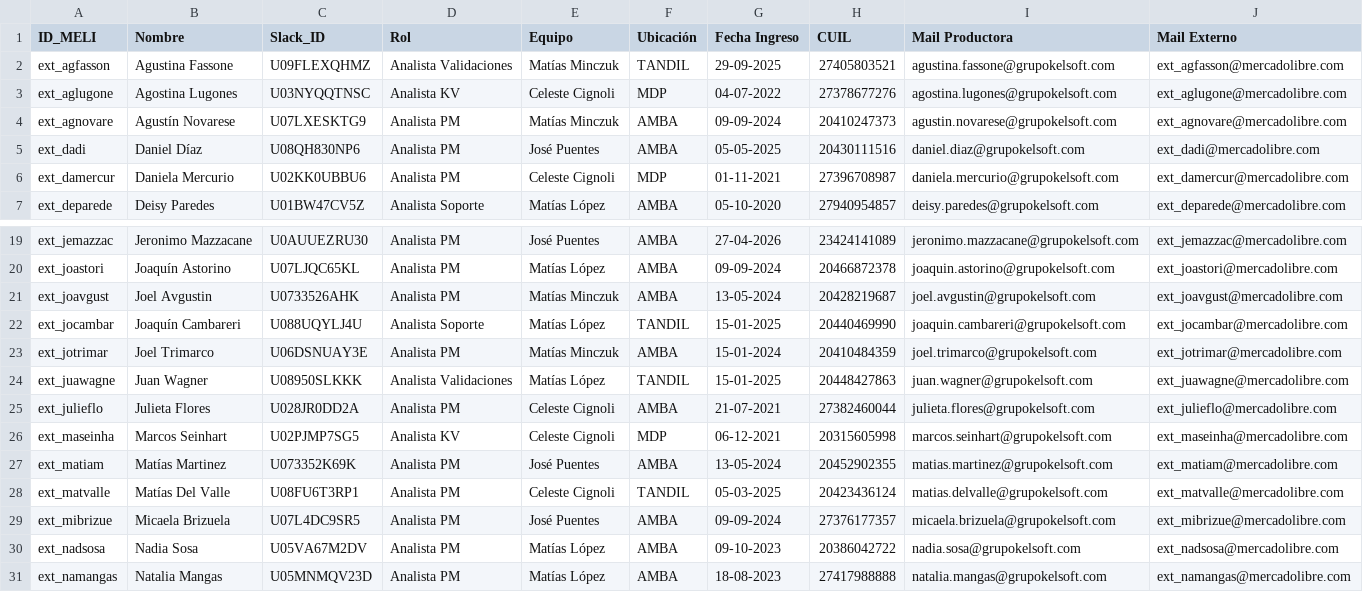
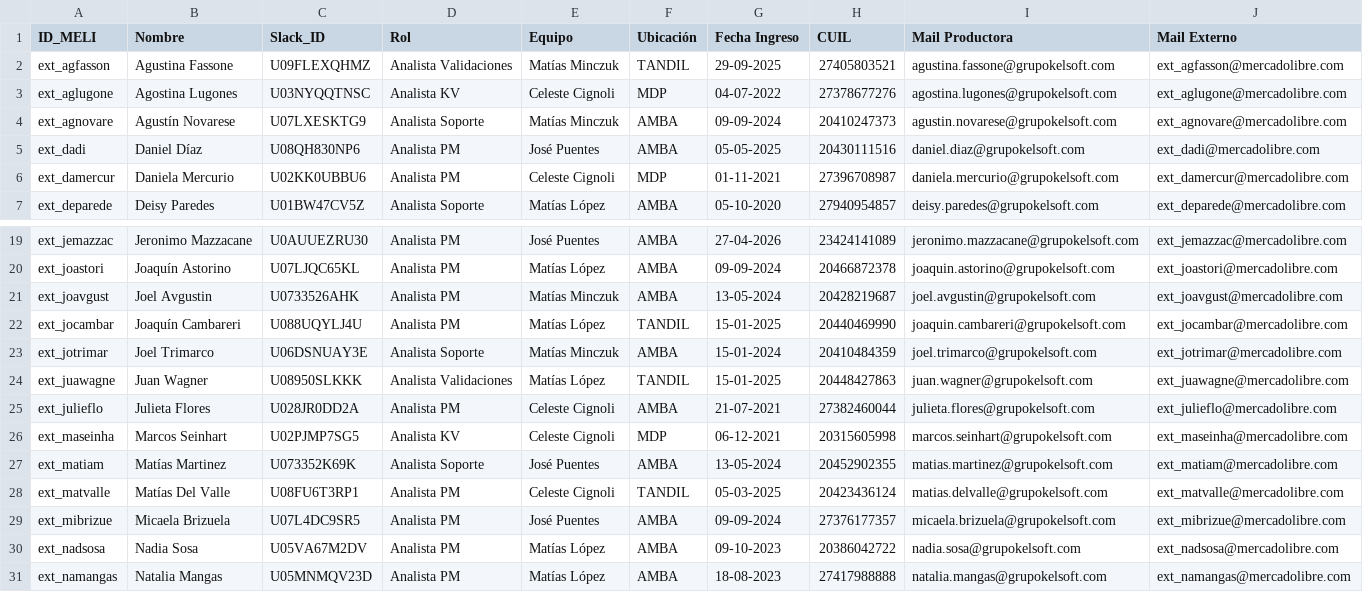
Before and after one commit to catalogo-meli/dashboard, a CSV file: public/data/equipo_colaboradores.csv, drawn as a sheet; only a part is shown, gaps mark what is left out.

Commit message:
update

```diff
--- a/public/data/equipo_colaboradores.csv
+++ b/public/data/equipo_colaboradores.csv
@@ -3,3 +3,3 @@ ext_agfasson,Agustina Fassone,U09FLEXQHMZ,Analista Validaciones,Matías Minczuk,
 ext_aglugone,Agostina Lugones,U03NYQQTNSC,Analista KV,Celeste Cignoli,MDP,04-07-2022,27378677276,agostina.lugones@grupokelsoft.com,ext_aglugone@mercadolibre.com
-ext_agnovare,Agustín Novarese,U07LXESKTG9,Analista PM,Matías Minczuk,AMBA,09-09-2024,20410247373,agustin.novarese@grupokelsoft.com,ext_agnovare@mercadolibre.com
+ext_agnovare,Agustín Novarese,U07LXESKTG9,Analista Soporte,Matías Minczuk,AMBA,09-09-2024,20410247373,agustin.novarese@grupokelsoft.com,ext_agnovare@mercadolibre.com
 ext_dadi,Daniel Díaz,U08QH830NP6,Analista PM,José Puentes,AMBA,05-05-2025,20430111516,daniel.diaz@grupokelsoft.com,ext_dadi@mercadolibre.com
@@ -21,4 +21,4 @@ ext_joastori,Joaquín Astorino,U07LJQC65KL,Analista PM,Matías López,AMBA,09-09
 ext_joavgust,Joel Avgustin,U0733526AHK,Analista PM,Matías Minczuk,AMBA,13-05-2024,20428219687,joel.avgustin@grupokelsoft.com,ext_joavgust@mercadolibre.com
-ext_jocambar,Joaquín Cambareri,U088UQYLJ4U,Analista Soporte,Matías López,TANDIL,15-01-2025,20440469990,joaquin.cambareri@grupokelsoft.com,ext_jocambar@mercadolibre.com
-ext_jotrimar,Joel Trimarco,U06DSNUAY3E,Analista PM,Matías Minczuk,AMBA,15-01-2024,20410484359,joel.trimarco@grupokelsoft.com,ext_jotrimar@mercadolibre.com
+ext_jocambar,Joaquín Cambareri,U088UQYLJ4U,Analista PM,Matías López,TANDIL,15-01-2025,20440469990,joaquin.cambareri@grupokelsoft.com,ext_jocambar@mercadolibre.com
+ext_jotrimar,Joel Trimarco,U06DSNUAY3E,Analista Soporte,Matías Minczuk,AMBA,15-01-2024,20410484359,joel.trimarco@grupokelsoft.com,ext_jotrimar@mercadolibre.com
 ext_juawagne,Juan Wagner,U08950SLKKK,Analista Validaciones,Matías López,TANDIL,15-01-2025,20448427863,juan.wagner@grupokelsoft.com,ext_juawagne@mercadolibre.com
@@ -26,3 +26,3 @@ ext_julieflo,Julieta Flores,U028JR0DD2A,Analista PM,Celeste Cignoli,AMBA,21-07-2
 ext_maseinha,Marcos Seinhart,U02PJMP7SG5,Analista KV,Celeste Cignoli,MDP,06-12-2021,20315605998,marcos.seinhart@grupokelsoft.com,ext_maseinha@mercadolibre.com
-ext_matiam,Matías Martinez,U073352K69K,Analista PM,José Puentes,AMBA,13-05-2024,20452902355,matias.martinez@grupokelsoft.com,ext_matiam@mercadolibre.com
+ext_matiam,Matías Martinez,U073352K69K,Analista Soporte,José Puentes,AMBA,13-05-2024,20452902355,matias.martinez@grupokelsoft.com,ext_matiam@mercadolibre.com
 ext_matvalle,Matías Del Valle,U08FU6T3RP1,Analista PM,Celeste Cignoli,TANDIL,05-03-2025,20423436124,matias.delvalle@grupokelsoft.com,ext_matvalle@mercadolibre.com
```
